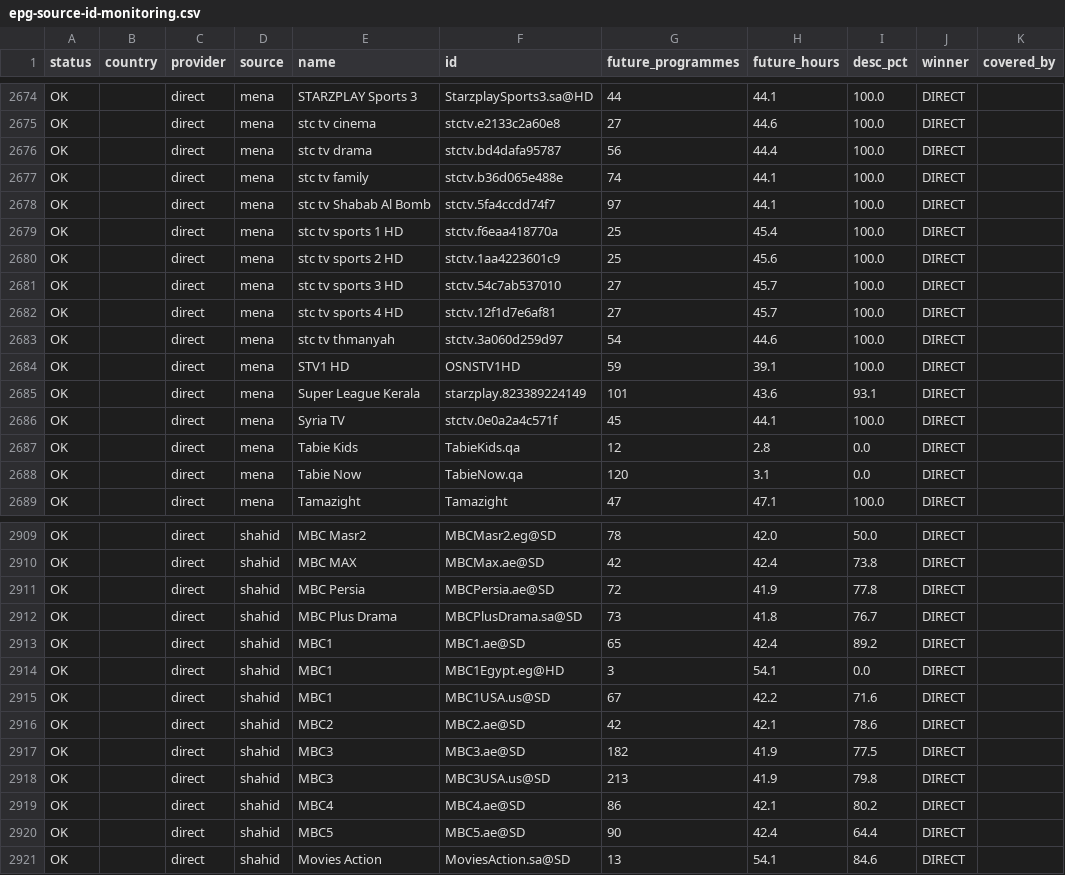
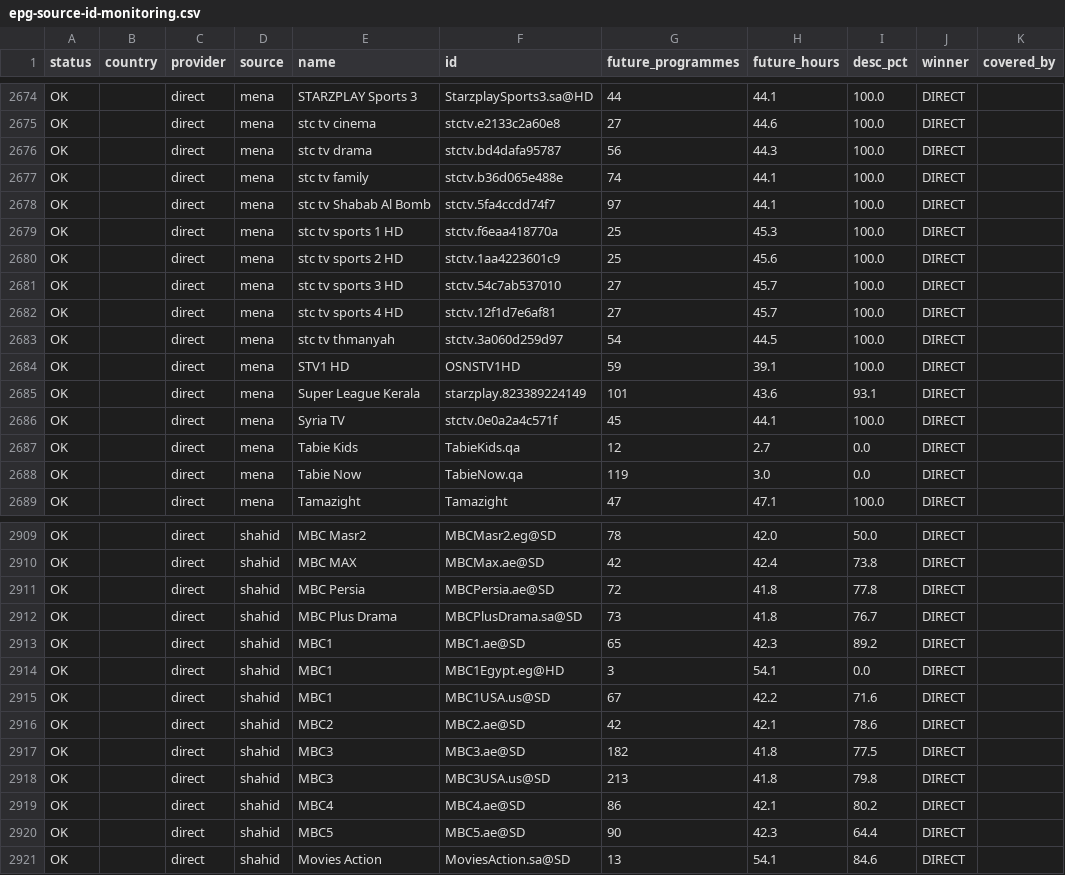
Before and after one commit to wacayoub/EPGManager, a CSV file: reports/epg-source-id-monitoring.csv, drawn as a sheet; only a part is shown, gaps mark what is left out; the diff covers the shown part only; the diff names each change by its address in the sheet, - before the commit and + after, or states it on an @@ line.

```diff
--- a/reports/epg-source-id-monitoring.csv
+++ b/reports/epg-source-id-monitoring.csv
-H2676 (future_hours): 44.4
+H2676 (future_hours): 44.3
-H2679 (future_hours): 45.4
+H2679 (future_hours): 45.3
-H2683 (future_hours): 44.6
+H2683 (future_hours): 44.5
-H2687 (future_hours): 2.8
+H2687 (future_hours): 2.7
-G2688 (future_programmes): 120
+G2688 (future_programmes): 119
-H2688 (future_hours): 3.1
+H2688 (future_hours): 3.0
-H2911 (future_hours): 41.9
+H2911 (future_hours): 41.8
-H2913 (future_hours): 42.4
+H2913 (future_hours): 42.3
-H2917:H2918 (future_hours): 41.9
+H2917:H2918 (future_hours): 41.8
-H2920 (future_hours): 42.4
+H2920 (future_hours): 42.3
```
Also changed, not shown: 55 edited cells elsewhere in this file, 9 other files.
